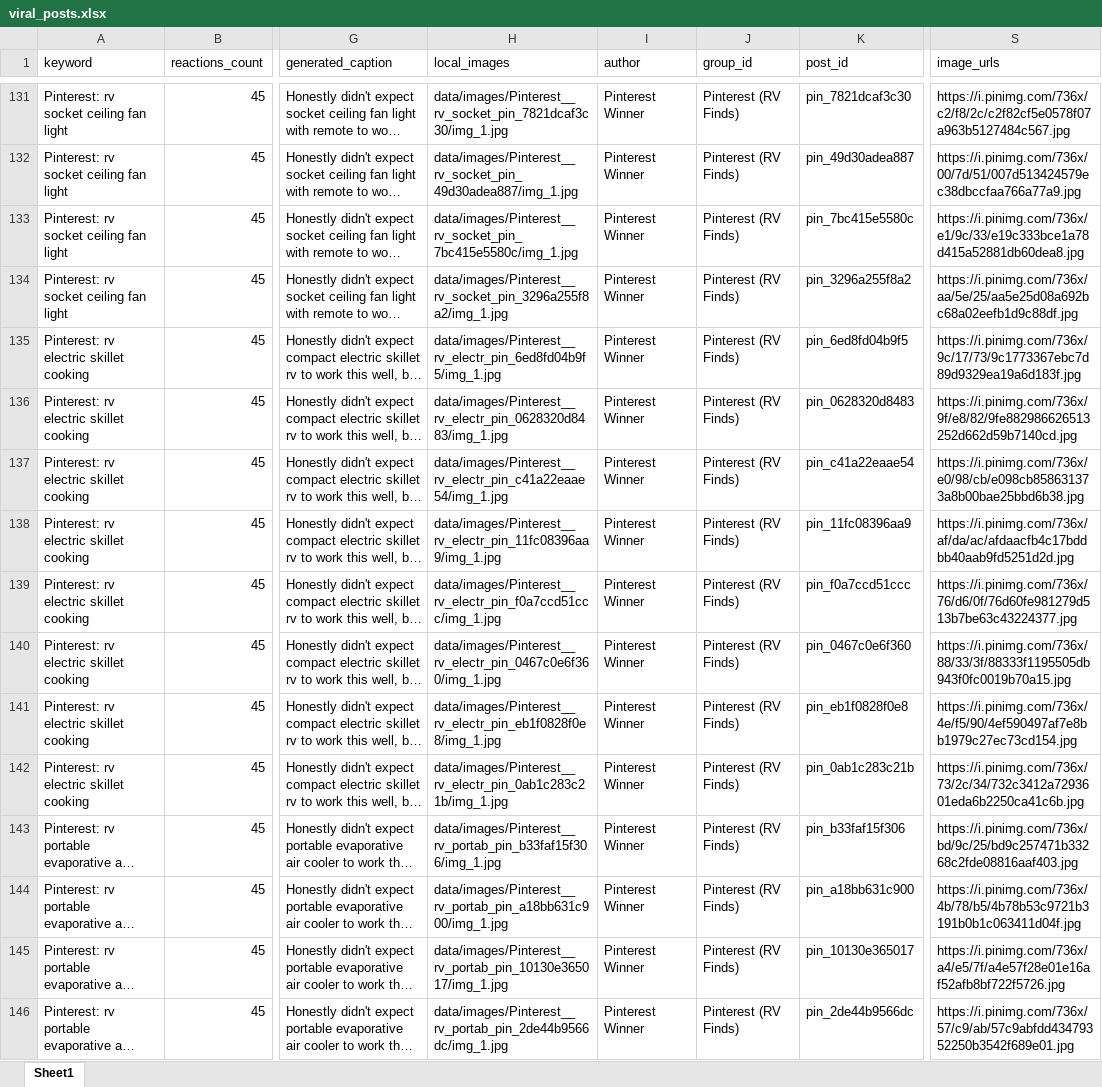
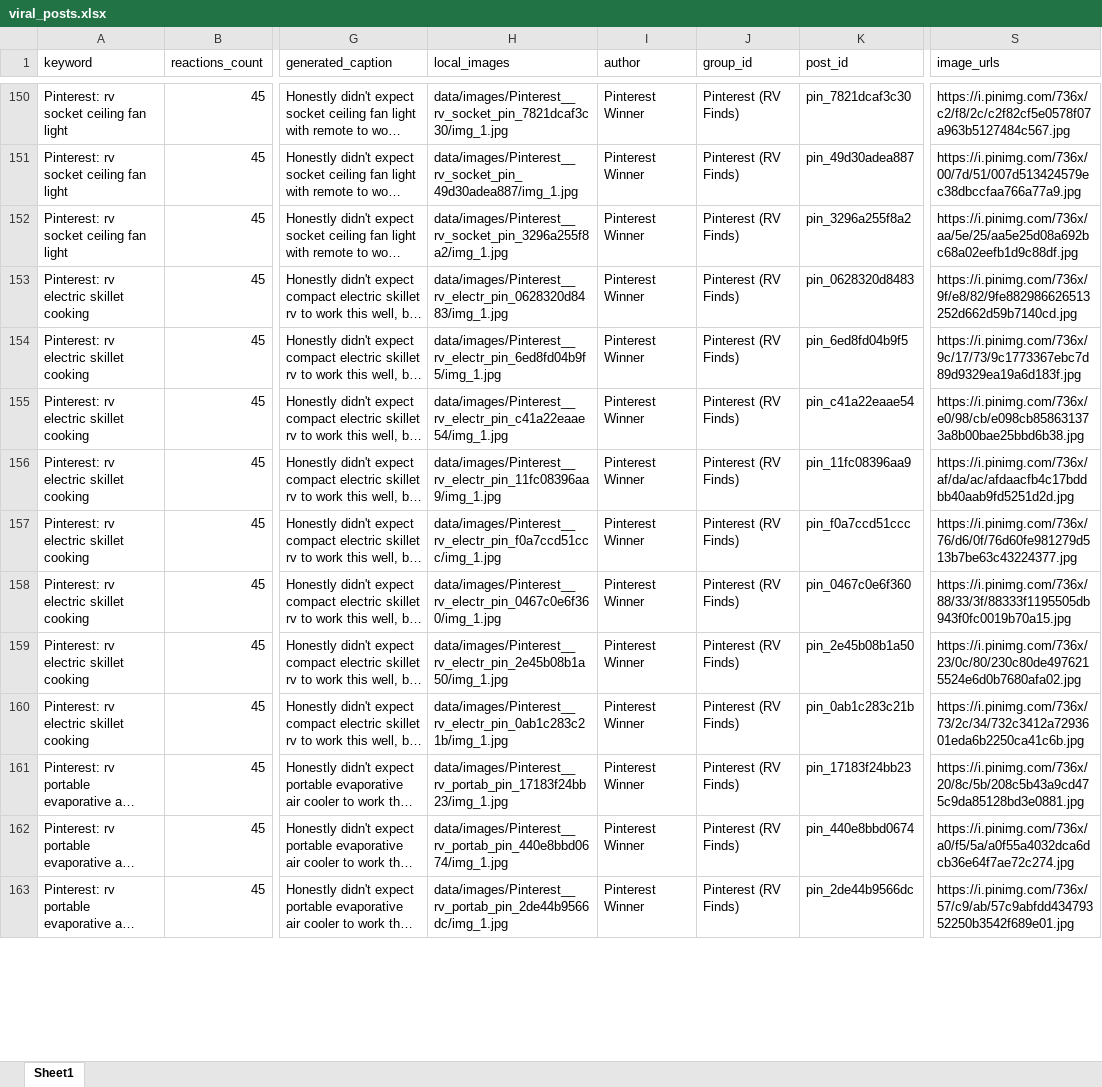
Before and after one commit to cornwall911/Facebook, an Excel workbook: data/reports/viral_posts.xlsx, sheet Sheet1, drawn as a sheet; only a part is shown, gaps mark what is left out; long unchanged cells end in …; values as stored, in another font and other column widths than the file's, no borders; addresses are those after the commit; the diff covers the shown part only; the diff names each change by its address in the sheet, - before the commit and + after, or states it on an @@ line.

```diff
--- a/data/reports/viral_posts.xlsx (sheet Sheet1)
+++ b/data/reports/viral_posts.xlsx (sheet Sheet1)
@@ row 133 moved to row 105: Pinterest: rv socket ceiling fan light @@
@@ row 136 moved to row 153: Pinterest: rv electric skillet cooking @@
-H159 (local_images): data/images/Pinterest__rv_electr_pin_eb1f0828f0e8/img_1.jpg
+H159 (local_images): data/images/Pinterest__rv_electr_pin_2e45b08b1a50/img_1.jpg
-K159 (post_id): pin_eb1f0828f0e8
+K159 (post_id): pin_2e45b08b1a50
-S159 (image_urls): https://i.pinimg.com/736x/4e/f5/90/4ef590497af7e8bb1979c27ec73cd154.jpg
+S159 (image_urls): https://i.pinimg.com/736x/23/0c/80/230c80de4976215524e6d0b7680afa02.jpg
-H161 (local_images): data/images/Pinterest__rv_portab_pin_b33faf15f306/img_1.jpg
+H161 (local_images): data/images/Pinterest__rv_portab_pin_17183f24bb23/img_1.jpg
-K161 (post_id): pin_b33faf15f306
+K161 (post_id): pin_17183f24bb23
-S161 (image_urls): https://i.pinimg.com/736x/bd/9c/25/bd9c257471b33268c2fde08816aaf403.jpg
+S161 (image_urls): https://i.pinimg.com/736x/20/8c/5b/208c5b43a9cd475c9da85128bd3e0881.jpg
@@ row 144 moved to row 108: Pinterest: rv portable evaporative air c… @@
-H162 (local_images): data/images/Pinterest__rv_portab_pin_10130e365017/img_1.jpg
+H162 (local_images): data/images/Pinterest__rv_portab_pin_440e8bbd0674/img_1.jpg
-K162 (post_id): pin_10130e365017
+K162 (post_id): pin_440e8bbd0674
-S162 (image_urls): https://i.pinimg.com/736x/a4/e5/7f/a4e57f28e01e16af52afb8bf722f5726.jpg
+S162 (image_urls): https://i.pinimg.com/736x/a0/f5/5a/a0f55a4032dca6dcb36e64f7ae72c274.jpg
```
Also changed, not shown: 19 added rows, 1 removed row, 20 moved rows and 36 edited cells elsewhere in this sheet, 4 other files.
